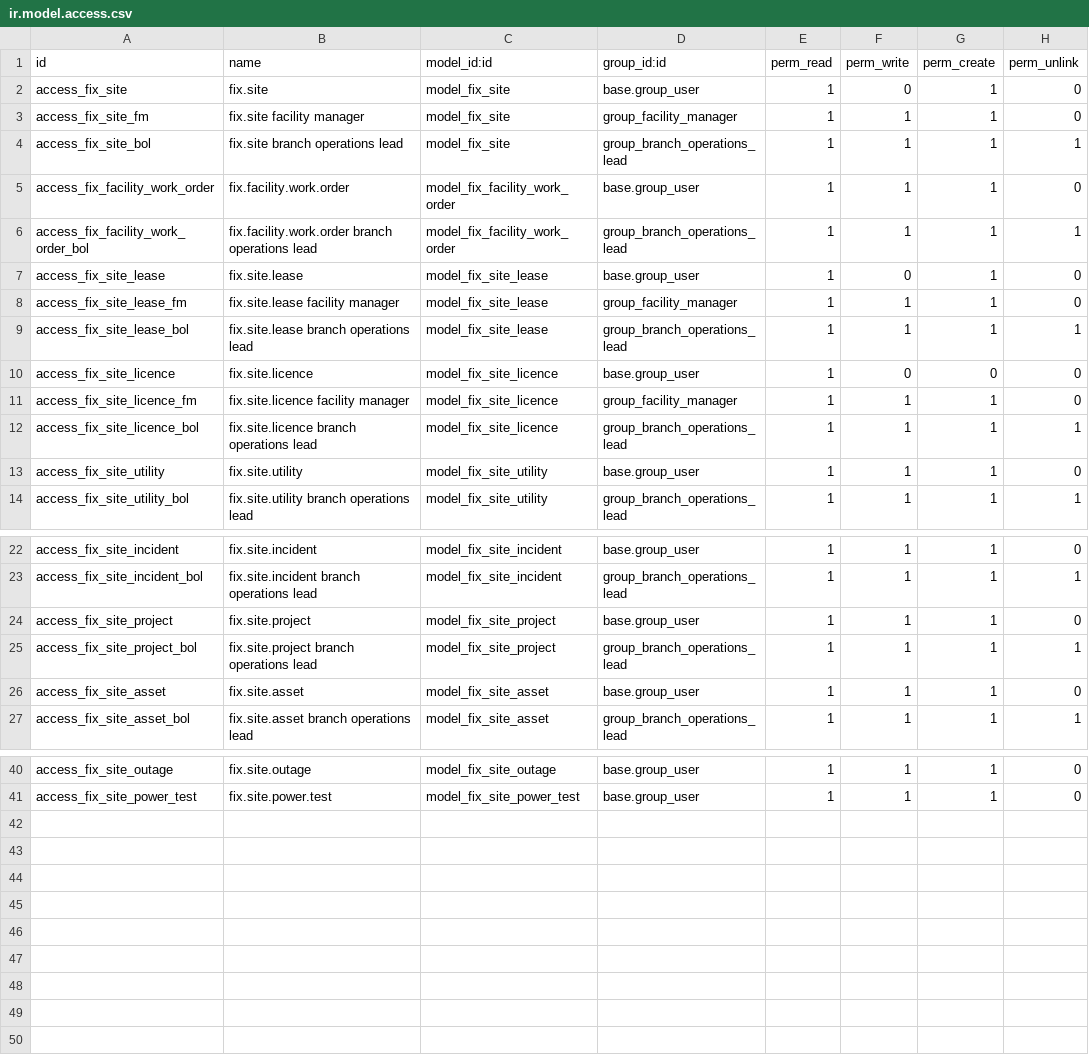
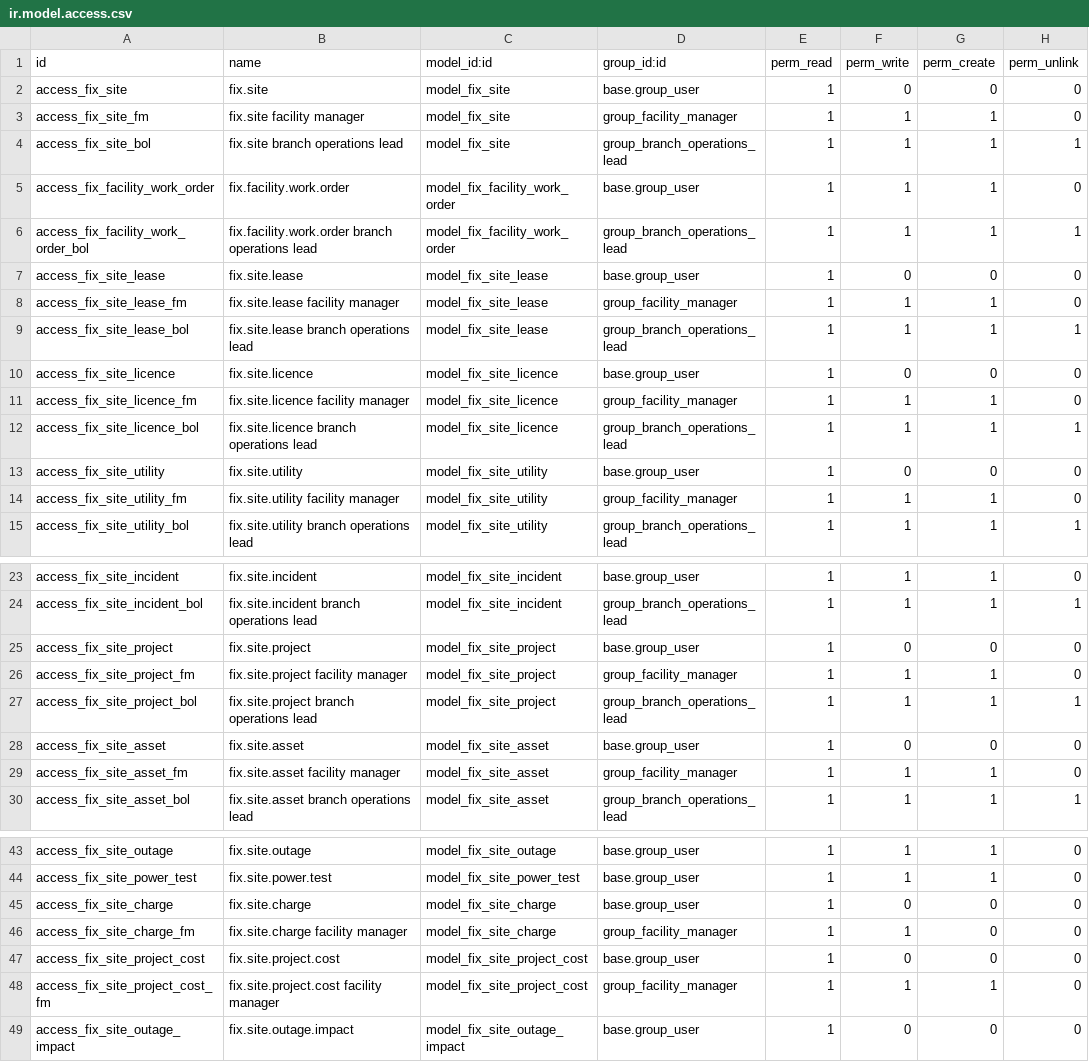
Before and after one commit to maz279/1000fix_new_erp_system, a CSV file: 1000_fix_codebase/addons/domain/f_asset_facilities/cd_facility/security/ir.model.access.csv, drawn as a sheet; only a part is shown, gaps mark what is left out.

```diff
--- a/1000_fix_codebase/addons/domain/f_asset_facilities/cd_facility/security/ir.model.access.csv
+++ b/1000_fix_codebase/addons/domain/f_asset_facilities/cd_facility/security/ir.model.access.csv
@@ -1,3 +1,3 @@
 id,name,model_id:id,group_id:id,perm_read,perm_write,perm_create,perm_unlink
-access_fix_site,fix.site,model_fix_site,base.group_user,1,0,1,0
+access_fix_site,fix.site,model_fix_site,base.group_user,1,0,0,0
 access_fix_site_fm,fix.site facility manager,model_fix_site,group_facility_manager,1,1,1,0
@@ -6,3 +6,3 @@ access_fix_facility_work_order,fix.facility.work.order,model_fix_facility_work_o
 access_fix_facility_work_order_bol,fix.facility.work.order branch operations lead,model_fix_facility_work_order,group_branch_operations_lead,1,1,1,1
-access_fix_site_lease,fix.site.lease,model_fix_site_lease,base.group_user,1,0,1,0
+access_fix_site_lease,fix.site.lease,model_fix_site_lease,base.group_user,1,0,0,0
 access_fix_site_lease_fm,fix.site.lease facility manager,model_fix_site_lease,group_facility_manager,1,1,1,0
@@ -12,3 +12,4 @@ access_fix_site_licence_fm,fix.site.licence facility manager,model_fix_site_lice
 access_fix_site_licence_bol,fix.site.licence branch operations lead,model_fix_site_licence,group_branch_operations_lead,1,1,1,1
-access_fix_site_utility,fix.site.utility,model_fix_site_utility,base.group_user,1,1,1,0
+access_fix_site_utility,fix.site.utility,model_fix_site_utility,base.group_user,1,0,0,0
+access_fix_site_utility_fm,fix.site.utility facility manager,model_fix_site_utility,group_facility_manager,1,1,1,0
 access_fix_site_utility_bol,fix.site.utility branch operations lead,model_fix_site_utility,group_branch_operations_lead,1,1,1,1
@@ -23,5 +24,7 @@ access_fix_site_incident,fix.site.incident,model_fix_site_incident,base.group_us
 access_fix_site_incident_bol,fix.site.incident branch operations lead,model_fix_site_incident,group_branch_operations_lead,1,1,1,1
-access_fix_site_project,fix.site.project,model_fix_site_project,base.group_user,1,1,1,0
+access_fix_site_project,fix.site.project,model_fix_site_project,base.group_user,1,0,0,0
+access_fix_site_project_fm,fix.site.project facility manager,model_fix_site_project,group_facility_manager,1,1,1,0
 access_fix_site_project_bol,fix.site.project branch operations lead,model_fix_site_project,group_branch_operations_lead,1,1,1,1
-access_fix_site_asset,fix.site.asset,model_fix_site_asset,base.group_user,1,1,1,0
+access_fix_site_asset,fix.site.asset,model_fix_site_asset,base.group_user,1,0,0,0
+access_fix_site_asset_fm,fix.site.asset facility manager,model_fix_site_asset,group_facility_manager,1,1,1,0
 access_fix_site_asset_bol,fix.site.asset branch operations lead,model_fix_site_asset,group_branch_operations_lead,1,1,1,1
@@ -41 +44,6 @@ access_fix_site_outage,fix.site.outage,model_fix_site_outage,base.group_user,1,1
 access_fix_site_power_test,fix.site.power.test,model_fix_site_power_test,base.group_user,1,1,1,0
+access_fix_site_charge,fix.site.charge,model_fix_site_charge,base.group_user,1,0,0,0
+access_fix_site_charge_fm,fix.site.charge facility manager,model_fix_site_charge,group_facility_manager,1,1,0,0
+access_fix_site_project_cost,fix.site.project.cost,model_fix_site_project_cost,base.group_user,1,0,0,0
+access_fix_site_project_cost_fm,fix.site.project.cost facility manager,model_fix_site_project_cost,group_facility_manager,1,1,1,0
+access_fix_site_outage_impact,fix.site.outage.impact,model_fix_site_outage_impact,base.group_user,1,0,0,0
```
Also changed, not shown: 31 other files.
